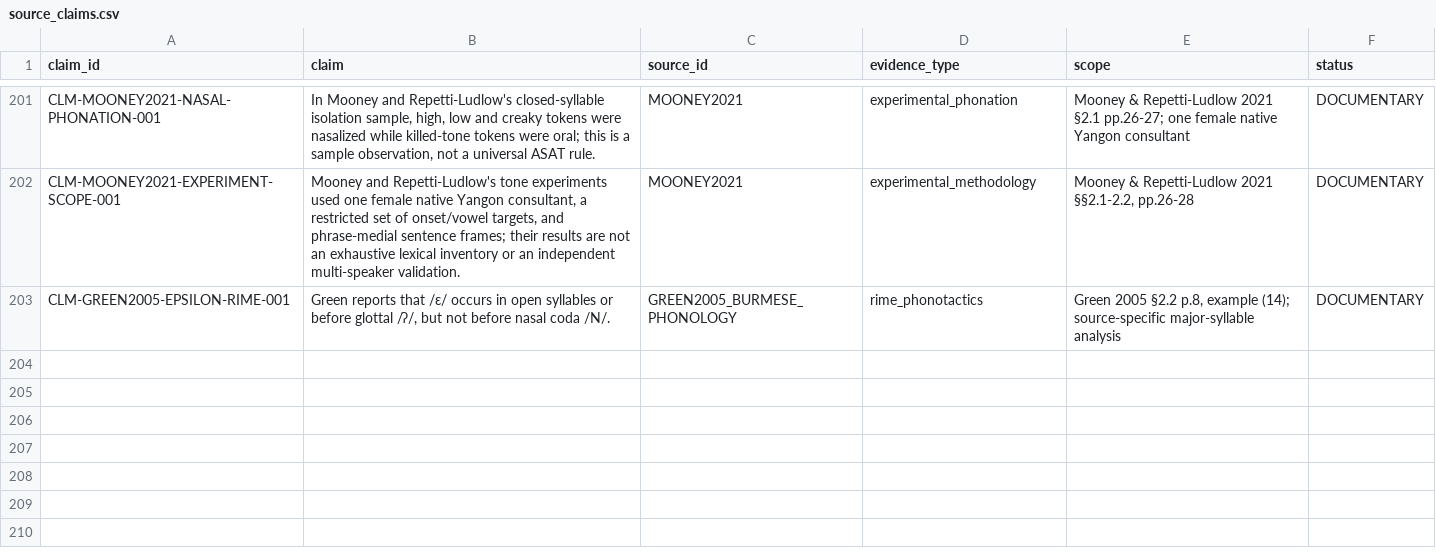
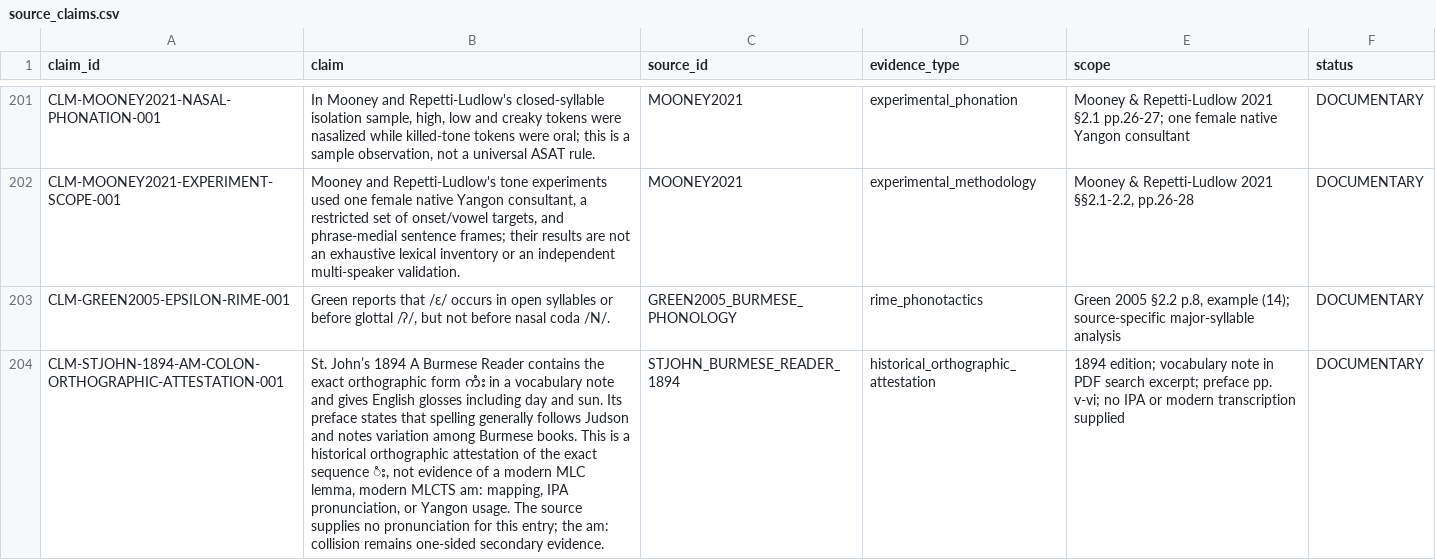
Before and after one commit to ClippyFirst/Burmese-Ukrainian-Phonetic-System, a CSV file: data/burmese/source_claims.csv, drawn as a sheet; only a part is shown, gaps mark what is left out; the diff names each change by its address in the sheet, - before the commit and + after, or states it on an @@ line.

Commit message:
research: record historical Burmese am-colon spelling lead

```diff
--- a/data/burmese/source_claims.csv
+++ b/data/burmese/source_claims.csv
+row 204: CLM-STJOHN-1894-AM-COLON-ORTHOGRAPHIC-ATTESTATION-001 | St. John’s 1894 A Burmese Reader contains the exact orthographic form ကံး in a vocabulary note and gives English glosses including day and sun. Its preface states that spelling generally follows Judson and notes variation among Burmese books. This is a historical orthographic attestation of the exact sequence ံး, not evidence of a modern MLC lemma, modern MLCTS am: mapping, IPA pronunciation, or Yangon usage. The source supplies no pronunciation for this entry; the am: collision remains one-sided secondary evidence. | STJOHN_BURMESE_READER_1894 | historical_orthographic_attestation | 1894 edition; vocabulary note in PDF search excerpt; preface pp. v-vi; no IPA or modern transcription supplied | DOCUMENTARY
```
Also changed, not shown: data/burmese/romanization_rime_collision_lexical_audit.csv, data/burmese/sources.csv, 4 other files.
